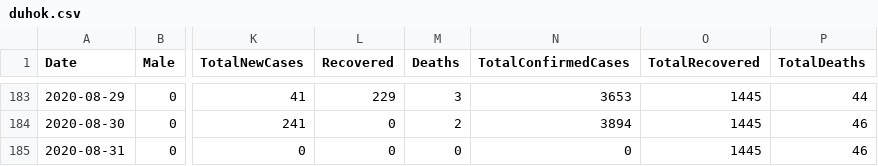
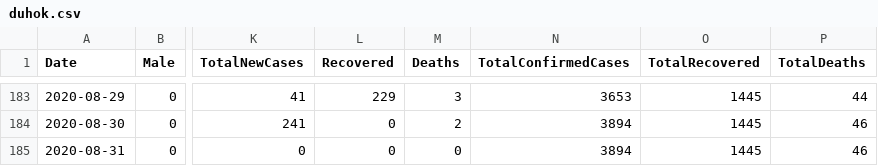
Before and after one commit to DevelopersTree/Kovid19, a CSV file: data/governorates/duhok.csv, drawn as a sheet; only a part is shown, gaps mark what is left out; the diff names each change by its address in the sheet, - before the commit and + after, or states it on an @@ line.

```diff
--- a/data/governorates/duhok.csv
+++ b/data/governorates/duhok.csv
-N185 (TotalConfirmedCases): 0
+N185 (TotalConfirmedCases): 3894
```
Also changed, not shown: data/governorates/erbil.csv, data/governorates/halabja.csv, 5 other files.
